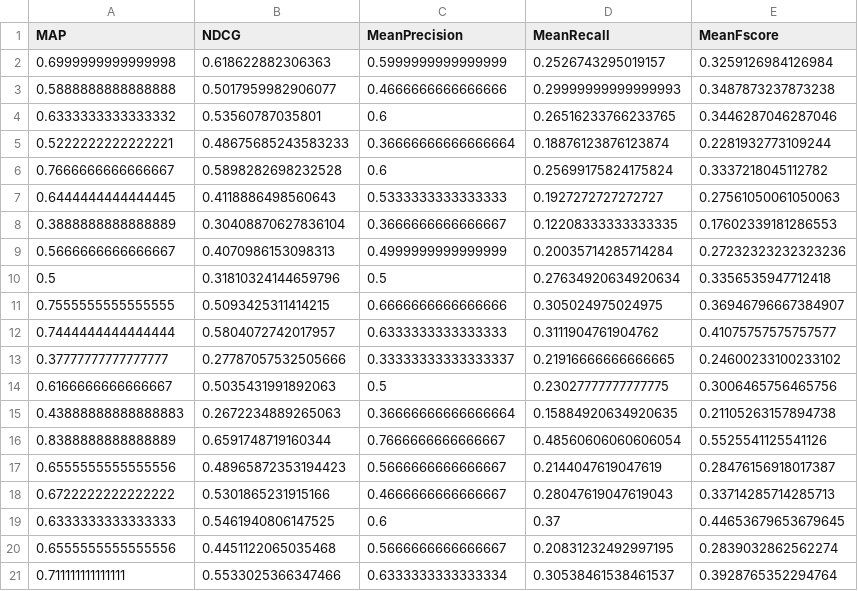
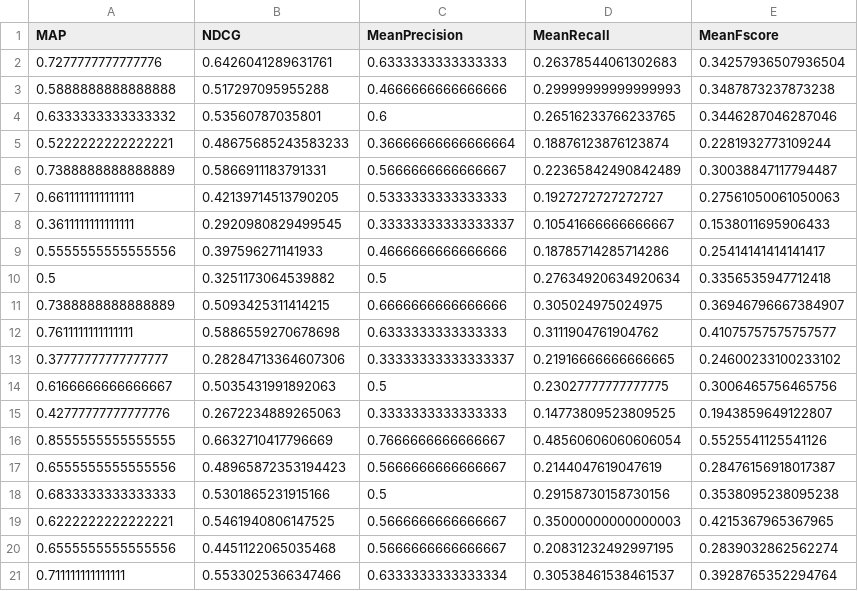
Before and after one commit to ArupDas15/NLP, a CSV file: Course_Project/Hypothesis testing data/LSA.csv, drawn as a sheet.

```diff
--- a/Course_Project/Hypothesis testing data/LSA.csv
+++ b/Course_Project/Hypothesis testing data/LSA.csv
@@ -1,20 +1,20 @@
 MAP,NDCG,MeanPrecision,MeanRecall,MeanFscore
-0.6999999999999998,0.618622882306363,0.5999999999999999,0.2526743295019157,0.3259126984126984
-0.5888888888888888,0.5017959982906077,0.4666666666666666,0.29999999999999993,0.3487873237873238
+0.7277777777777776,0.6426041289631761,0.6333333333333333,0.26378544061302683,0.34257936507936504
+0.5888888888888888,0.517297095955288,0.4666666666666666,0.29999999999999993,0.3487873237873238
 0.6333333333333332,0.53560787035801,0.6,0.26516233766233765,0.3446287046287046
 0.5222222222222221,0.48675685243583233,0.36666666666666664,0.18876123876123874,0.2281932773109244
-0.7666666666666667,0.5898282698232528,0.6,0.25699175824175824,0.3337218045112782
-0.6444444444444445,0.4118886498560643,0.5333333333333333,0.1927272727272727,0.27561050061050063
-0.3888888888888889,0.30408870627836104,0.3666666666666667,0.12208333333333335,0.17602339181286553
-0.5666666666666667,0.4070986153098313,0.4999999999999999,0.20035714285714284,0.27232323232323236
-0.5,0.31810324144659796,0.5,0.27634920634920634,0.3356535947712418
-0.7555555555555555,0.5093425311414215,0.6666666666666666,0.305024975024975,0.36946796667384907
-0.7444444444444444,0.5804072742017957,0.6333333333333333,0.3111904761904762,0.41075757575757577
-0.37777777777777777,0.27787057532505666,0.33333333333333337,0.21916666666666665,0.24600233100233102
+0.7388888888888889,0.5866911183791331,0.5666666666666667,0.22365842490842489,0.30038847117794487
+0.6611111111111111,0.42139714513790205,0.5333333333333333,0.1927272727272727,0.27561050061050063
+0.3611111111111111,0.2920980829499545,0.33333333333333337,0.10541666666666667,0.1538011695906433
+0.5555555555555556,0.397596271141933,0.4666666666666666,0.18785714285714286,0.25414141414141417
+0.5,0.3251173064539882,0.5,0.27634920634920634,0.3356535947712418
+0.7388888888888889,0.5093425311414215,0.6666666666666666,0.305024975024975,0.36946796667384907
+0.7611111111111111,0.5886559270678698,0.6333333333333333,0.3111904761904762,0.41075757575757577
+0.37777777777777777,0.28284713364607306,0.33333333333333337,0.21916666666666665,0.24600233100233102
 0.6166666666666667,0.5035431991892063,0.5,0.23027777777777775,0.3006465756465756
-0.43888888888888883,0.2672234889265063,0.36666666666666664,0.15884920634920635,0.21105263157894738
-0.8388888888888889,0.6591748719160344,0.7666666666666667,0.48560606060606054,0.5525541125541126
+0.42777777777777776,0.2672234889265063,0.3333333333333333,0.14773809523809525,0.1943859649122807
+0.8555555555555555,0.6632710417796669,0.7666666666666667,0.48560606060606054,0.5525541125541126
 0.6555555555555556,0.48965872353194423,0.5666666666666667,0.2144047619047619,0.28476156918017387
-0.6722222222222222,0.5301865231915166,0.4666666666666667,0.28047619047619043,0.33714285714285713
-0.6333333333333333,0.5461940806147525,0.6,0.37,0.44653679653679645
+0.6833333333333333,0.5301865231915166,0.5,0.29158730158730156,0.3538095238095238
+0.6222222222222221,0.5461940806147525,0.5666666666666667,0.35000000000000003,0.4215367965367965
 0.6555555555555556,0.4451122065035468,0.5666666666666667,0.20831232492997195,0.2839032862562274
```
Also changed, not shown: Course_Project/Hypothesis testing data/LSA+BM25.csv, Course_Project/Hypothesis testing data/LSA+QE.csv, 1 other file.
